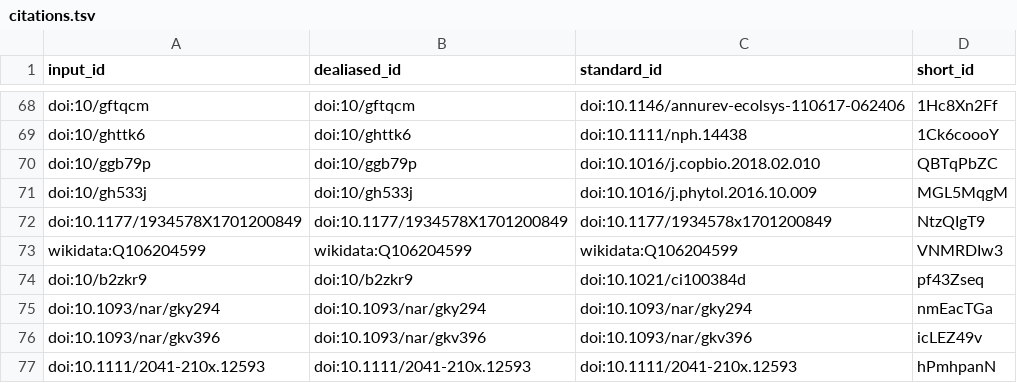
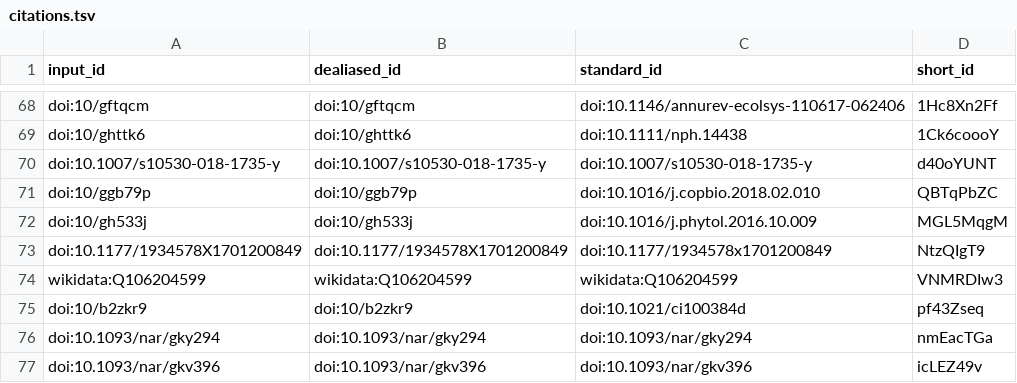
Before and after one commit to lotusnprod/lotus-manuscript, a TSV file: citations.tsv, drawn as a sheet; only a part is shown, gaps mark what is left out; the shorter side is filled out with more unchanged rows.

```diff
--- a/citations.tsv
+++ b/citations.tsv
@@ -69,2 +69,3 @@ doi:10/gftqcm	doi:10/gftqcm	doi:10.1146/annurev-ecolsys-110617-062406	1Hc8Xn2Ff
 doi:10/ghttk6	doi:10/ghttk6	doi:10.1111/nph.14438	1Ck6coooY
+doi:10.1007/s10530-018-1735-y	doi:10.1007/s10530-018-1735-y	doi:10.1007/s10530-018-1735-y	d40oYUNT
 doi:10/ggb79p	doi:10/ggb79p	doi:10.1016/j.copbio.2018.02.010	QBTqPbZC
```
Also changed, not shown: 7 other files.
